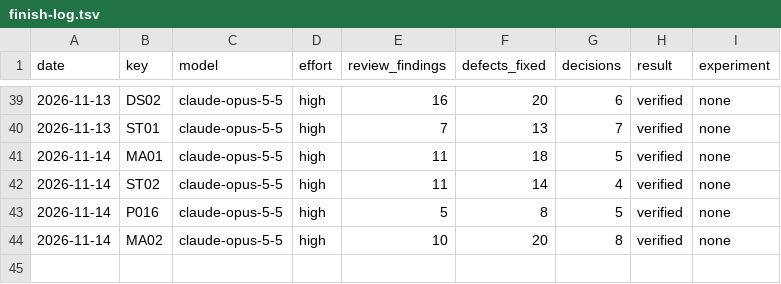
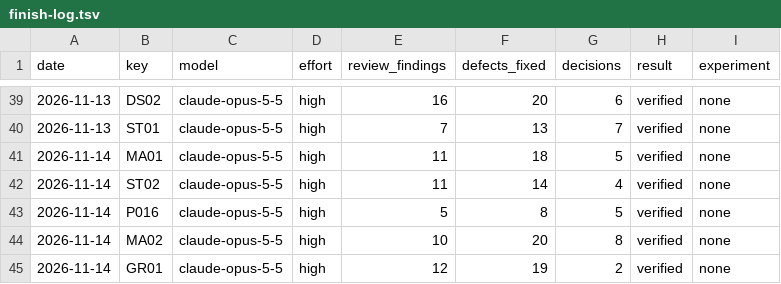
Before and after one commit to Ausp3x/CompProg-Library, a TSV file: 00-Guidelines/13-Plan/finish-log.tsv, drawn as a sheet; only a part is shown, gaps mark what is left out; the diff names each change by its address in the sheet, - before the commit and + after, or states it on an @@ line.

```diff
--- a/00-Guidelines/13-Plan/finish-log.tsv
+++ b/00-Guidelines/13-Plan/finish-log.tsv
+row 45: 2026-11-14 | GR01 | claude-opus-5-5 | high | 12 | 19 | 2 | verified | none
```
Also changed, not shown: 21 other files.
